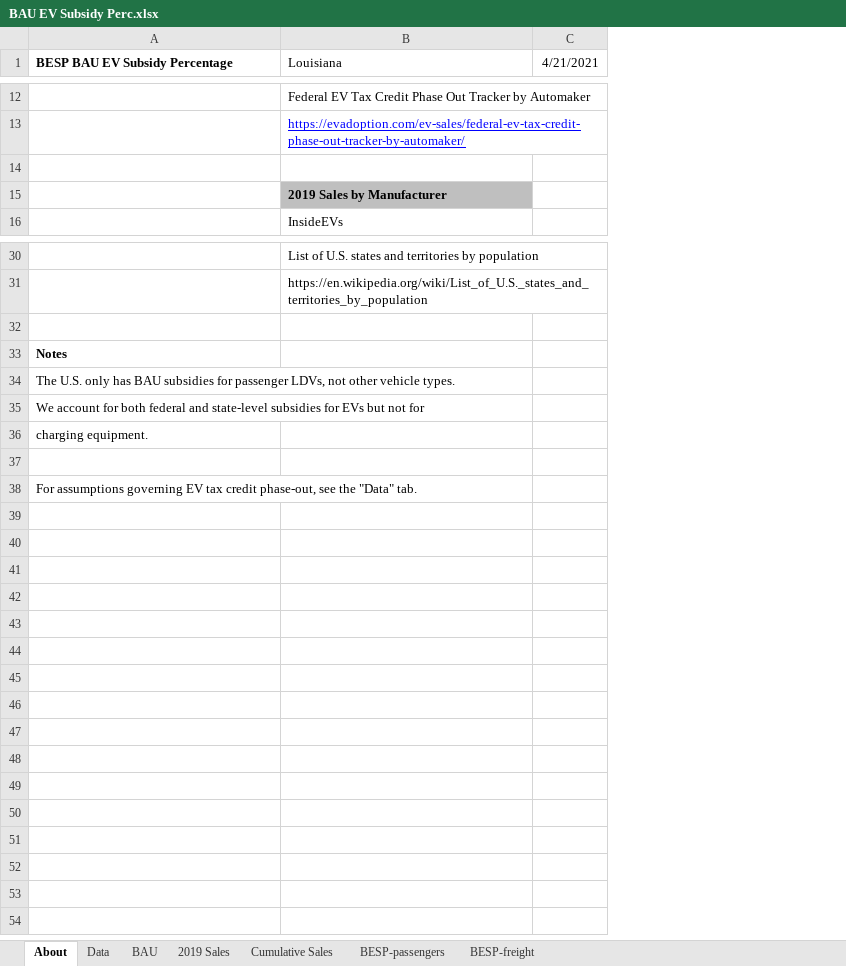
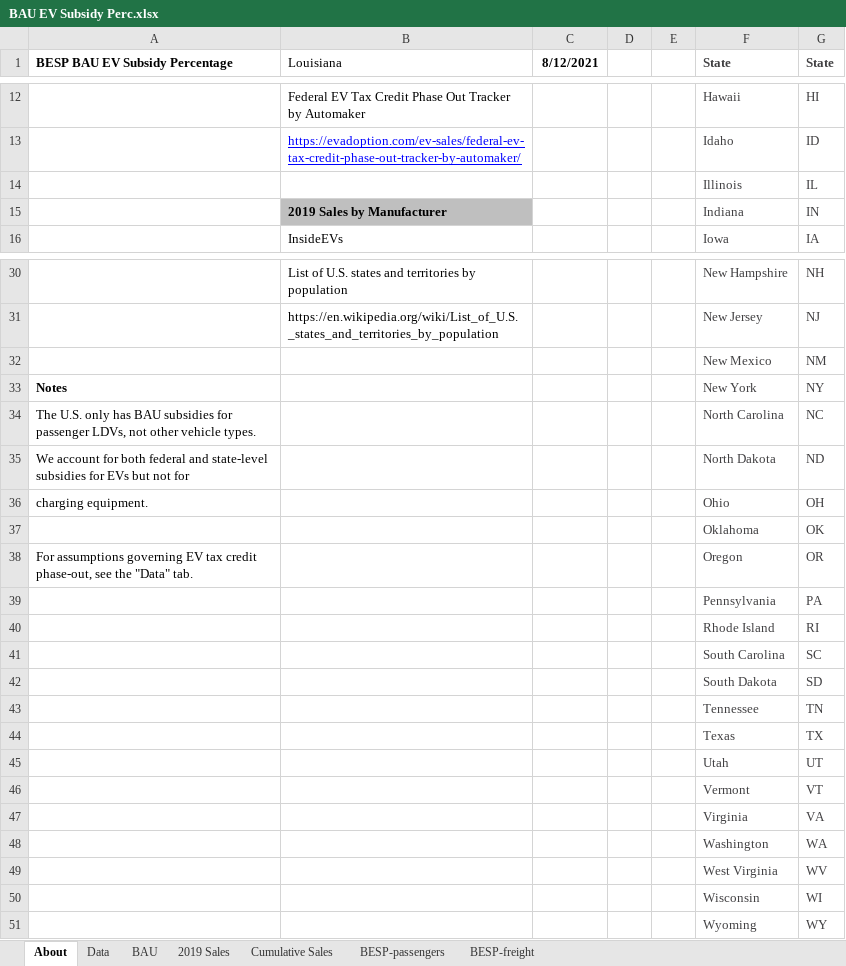
Before and after one commit to EnergyInnovation/eps-louisiana, an Excel workbook: InputData/trans/BESP/BAU EV Subsidy Perc.xlsx, sheet About, drawn as a sheet; only a part is shown, gaps mark what is left out; values as stored, in another font and other column widths than the file's, no borders; removed rows and columns are numbered as before the commit, all else as after; the diff covers the shown part only; the diff names each change by its address in the sheet, - before the commit and + after, or states it on an @@ line.

```diff
--- a/InputData/trans/BESP/BAU EV Subsidy Perc.xlsx (sheet About)
+++ b/InputData/trans/BESP/BAU EV Subsidy Perc.xlsx (sheet About)
-column C (4/21/2021), empty
+column C (8/12/2021), empty
+column D, empty
+column E, empty
+column F (State), rows 12-16: Hawaii | Idaho | Illinois | Indiana | Iowa; rows 30-38: New Hampshire | New Jersey | New Mexico | New York | North Carolina | North Dakota | Ohio | Oklahoma | Oregon
+column G (State), rows 12-16: HI | ID | IL | IN | IA; rows 30-38: NH | NJ | NM | NY | NC | ND | OH | OK | OR
-row 14: (empty)
+row 14:  |  |  |  |  | Illinois | IL
-row 32: (empty)
+row 32:  |  |  |  |  | New Mexico | NM
-row 37: (empty)
+row 37:  |  |  |  |  | Oklahoma | OK
+row 39:  |  |  |  |  | Pennsylvania | PA
+row 40:  |  |  |  |  | Rhode Island | RI
+row 41:  |  |  |  |  | South Carolina | SC
+row 42:  |  |  |  |  | South Dakota | SD
+row 43:  |  |  |  |  | Tennessee | TN
+row 44:  |  |  |  |  | Texas | TX
+row 45:  |  |  |  |  | Utah | UT
+row 46:  |  |  |  |  | Vermont | VT
+row 47:  |  |  |  |  | Virginia | VA
+row 48:  |  |  |  |  | Washington | WA
+row 49:  |  |  |  |  | West Virginia | WV
+row 50:  |  |  |  |  | Wisconsin | WI
+row 51:  |  |  |  |  | Wyoming | WY
```
Also changed, not shown: 9 edited cells elsewhere in this sheet, sheet BAU, sheet Data, sheet BESP-passengers, InputData/ctrl-settings/EoSEUwGDPiR/Elasticity of Sectoral Energy Use wrt Per Capita GDP in Recession.xlsx, InputData/elec/ARpUIiRC/Ann Ret per Unit Inc in Relative Cost.xlsx, 52 other files.
